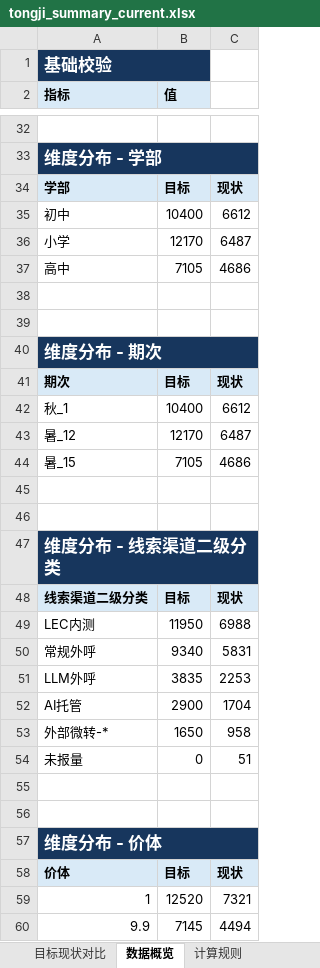
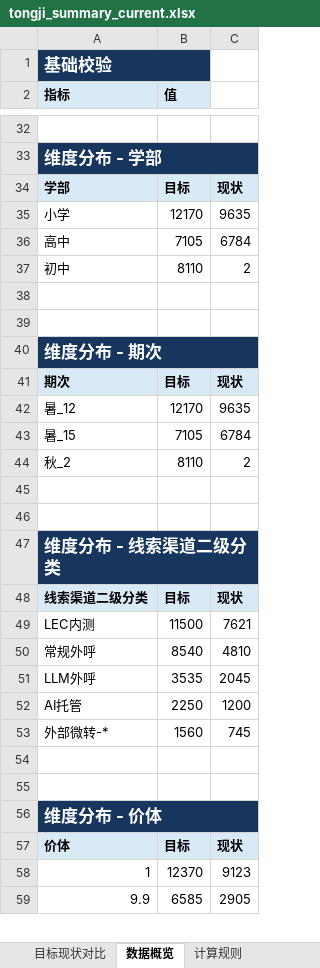
Before and after one commit to yxqhuqin222-star/rizhuizong, an Excel workbook: outputs/tongji_summary/tongji_summary_current.xlsx, sheet 数据概览, drawn as a sheet; only a part is shown, gaps mark what is left out; values as stored, in another font and other column widths than the file's, no borders; removed rows and columns are numbered as before the commit, all else as after; the diff covers the shown part only; the diff names each change by its address in the sheet, - before the commit and + after, or states it on an @@ line.

```diff
--- a/outputs/tongji_summary/tongji_summary_current.xlsx (sheet 数据概览)
+++ b/outputs/tongji_summary/tongji_summary_current.xlsx (sheet 数据概览)
-row 35: 初中 | 10400 | 6612
-C35: 6487
+C35: 9635
-C36: 4686
+C36: 6784
+row 37: 初中 | 8110 | 2
-row 42: 秋_1 | 10400 | 6612
-C42: 6487
+C42: 9635
-C43: 4686
+C43: 6784
+row 44: 秋_2 | 8110 | 2
-B49 (值): 11950
+B49 (值): 11500
-C49: 6988
+C49: 7621
-B50 (值): 9340
+B50 (值): 8540
-C50: 5831
+C50: 4810
-B51 (值): 3835
+B51 (值): 3535
-C51: 2253
+C51: 2045
-B52 (值): 2900
+B52 (值): 2250
-C52: 1704
+C52: 1200
-B53 (值): 1650
+B53 (值): 1560
-C53: 958
+C53: 745
-row 54: 未报量 | 0 | 51
-B58 (值): 12520
+B58 (值): 12370
-C58: 7321
+C58: 9123
-B59 (值): 7145
+B59 (值): 6585
-C59: 4494
+C59: 2905
```
Also changed, not shown: 4 added rows, 4 removed rows and 23 edited cells elsewhere in this sheet, sheet 目标现状对比, tongji_target.xlsx, 24 other files.
